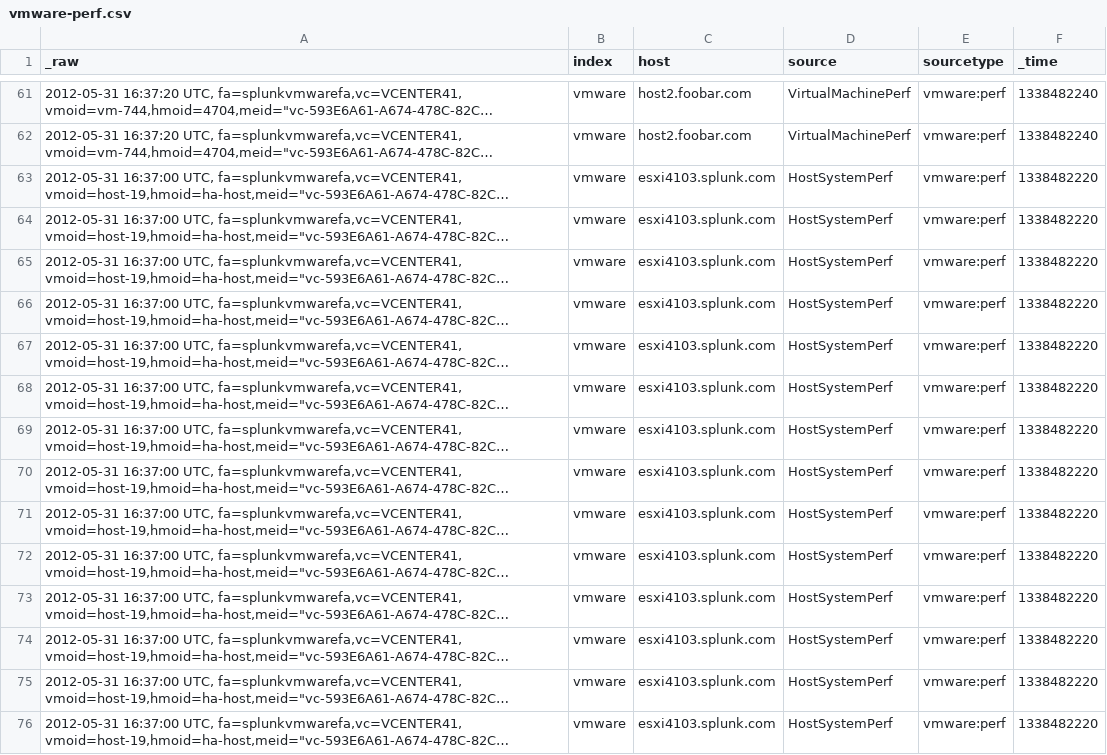
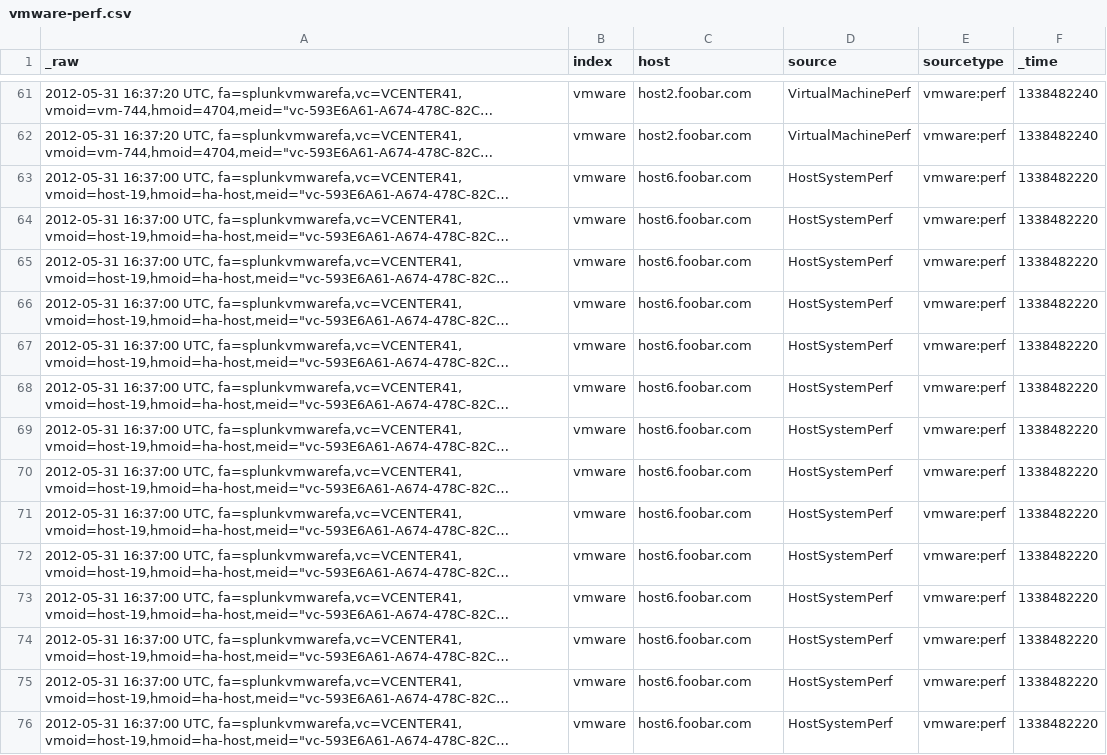
Before and after one commit to splunk/eventgen, a CSV file: splunk_eventgen/samples/vmware-perf.csv, drawn as a sheet; only a part is shown, gaps mark what is left out; long unchanged cells end in …; the diff covers the shown part only; the diff names each change by its address in the sheet, - before the commit and + after, or states it on an @@ line.

```diff
--- a/splunk_eventgen/samples/vmware-perf.csv
+++ b/splunk_eventgen/samples/vmware-perf.csv
-C63:C76 (host): esxi4103.splunk.com
+C63:C76 (host): host6.foobar.com
```
Also changed, not shown: 98 edited cells elsewhere in this file, splunk_eventgen/samples/vmware-hierarchy.csv, splunk_eventgen/samples/vmware-perf-host-aggregate.csv, 6 other files.
